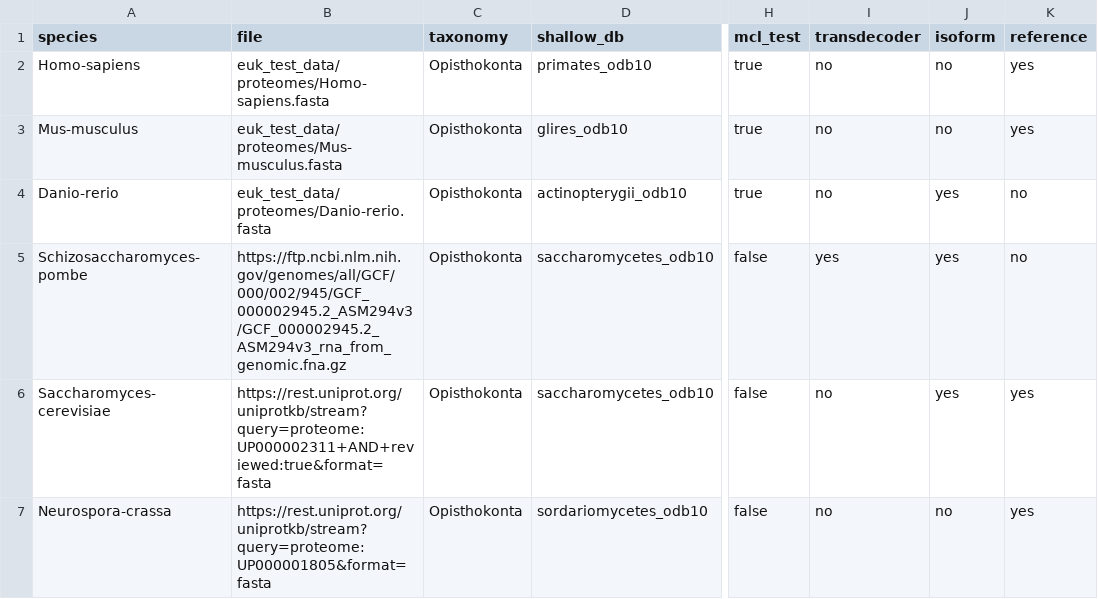
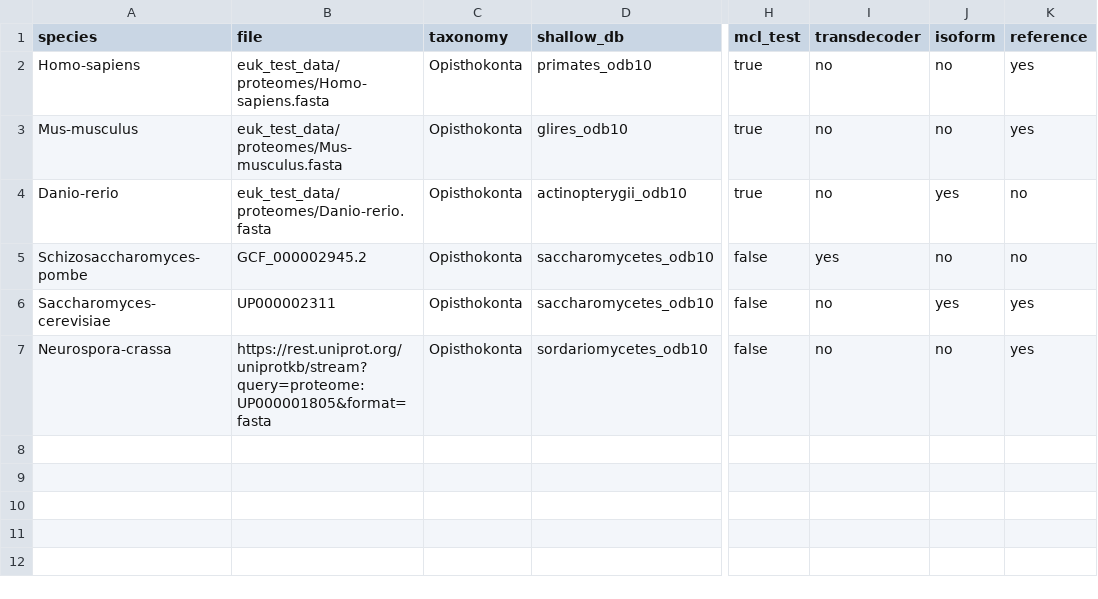
Before and after one commit to Arcadia-Science/noveltree, a CSV file: euk_test_data/samplesheet_preprocess.csv, drawn as a sheet; only a part is shown, gaps mark what is left out; the diff names each change by its address in the sheet, - before the commit and + after, or states it on an @@ line.

Commit message:
flexibly allow local from paths, remote data from links, or ncbi reference genomes, or uniprot from  ncbi genome/uniprot proteome IDs

```diff
--- a/euk_test_data/samplesheet_preprocess.csv
+++ b/euk_test_data/samplesheet_preprocess.csv
-B5 (file): https://ftp.ncbi.nlm.nih.gov/genomes/all/GCF/000/002/945/GCF_000002945.2_ASM294v3/GCF_000002945.2_ASM294v3_rna_from_genomic.fna.gz
+B5 (file): GCF_000002945.2
-J5 (isoform): yes
+J5 (isoform): no
-B6 (file): https://rest.uniprot.org/uniprotkb/stream?query=proteome:UP000002311+AND+reviewed:true&format=fasta
+B6 (file): UP000002311
```
Also changed, not shown: 10 other files.
